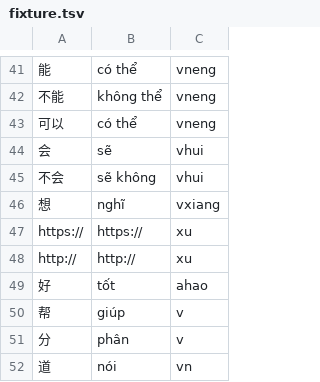
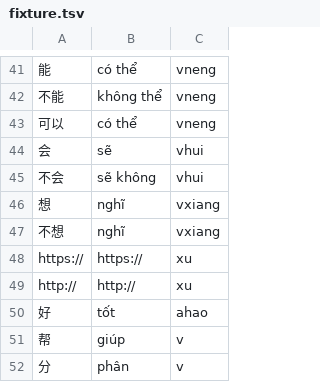
Before and after one commit to n-pn/chivi, a TSV file: db/vpdicts/fixture.tsv, drawn as a sheet; only a part is shown, gaps mark what is left out; the shorter side is filled out with more unchanged rows; the diff names each change by its address in the sheet, - before the commit and + after, or states it on an @@ line.

Commit message:
heal vxiang

```diff
--- a/db/vpdicts/fixture.tsv
+++ b/db/vpdicts/fixture.tsv
+row 47: 不想 | nghĩ | vxiang
```
Also changed, not shown: 2 other files.
